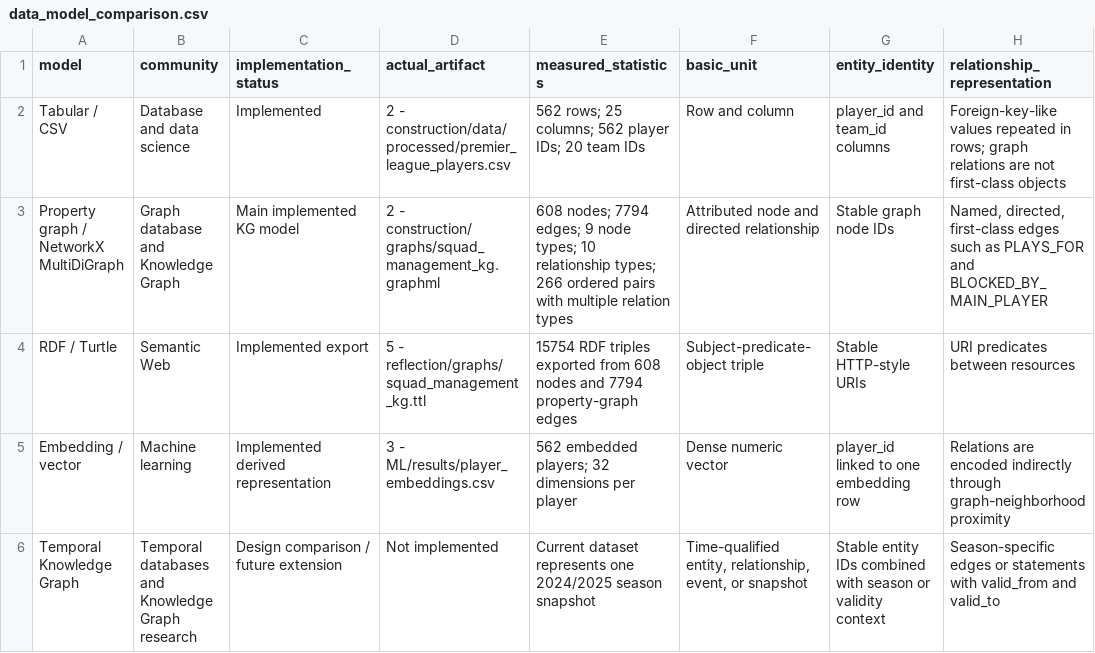
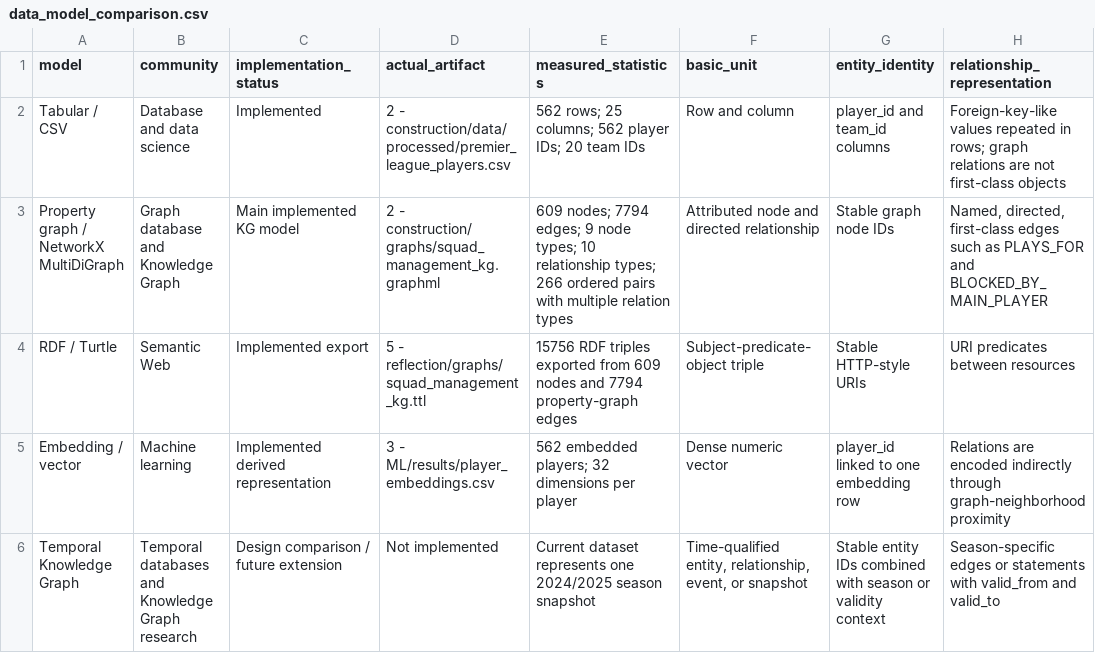
Before and after one commit to OmarFares26/football-squad-management-kg, a CSV file: 5 - reflection/results/data_model_comparison.csv, drawn as a sheet; only a part is shown; the diff names each change by its address in the sheet, - before the commit and + after, or states it on an @@ line.

```diff
--- a/5 - reflection/results/data_model_comparison.csv
+++ b/5 - reflection/results/data_model_comparison.csv
-E3 (measured_statistics): 608 nodes; 7794…
+E3 (measured_statistics): 609 nodes; 7794…
-E4 (measured_statistics): 15754 RDF triples exported from 608 nodes and…
+E4 (measured_statistics): 15756 RDF triples exported from 609 nodes and…
```
Also changed, not shown: 2 - construction/results/query_blocked_by_main_player.csv, 2 - construction/results/replacement_candidates_liverpool.csv, 11 other files.
